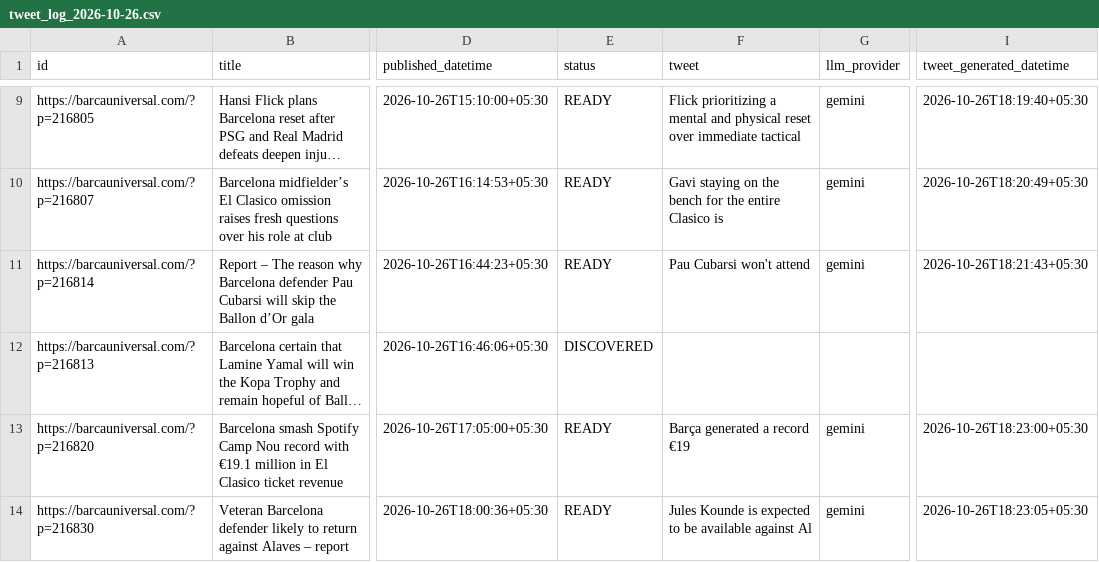
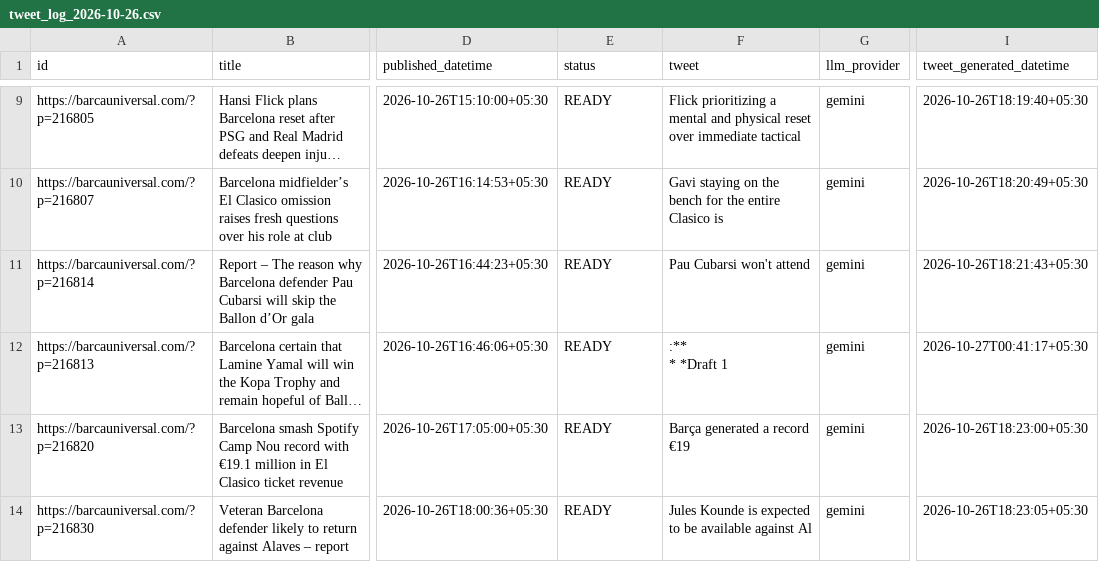
Before and after one commit to dinesh-kanakaraj/Kestrel, a CSV file: logs/tweet_log_2026-10-26.csv, drawn as a sheet; only a part is shown, gaps mark what is left out; long unchanged cells end in …; ↵ is a line break in a cell; the diff names each change by its address in the sheet, - before the commit and + after, or states it on an @@ line.

Commit message:
state: generated tweets run 40384355007

```diff
--- a/logs/tweet_log_2026-10-26.csv
+++ b/logs/tweet_log_2026-10-26.csv
-E12 (status): DISCOVERED
+E12 (status): READY
-F12 (tweet): (empty)
+F12 (tweet): :** ↵ * *Draft 1
-G12 (llm_provider): (empty)
+G12 (llm_provider): gemini
-I12 (tweet_generated_datetime): (empty)
+I12 (tweet_generated_datetime): 2026-10-27T00:41:17+05:30
```
